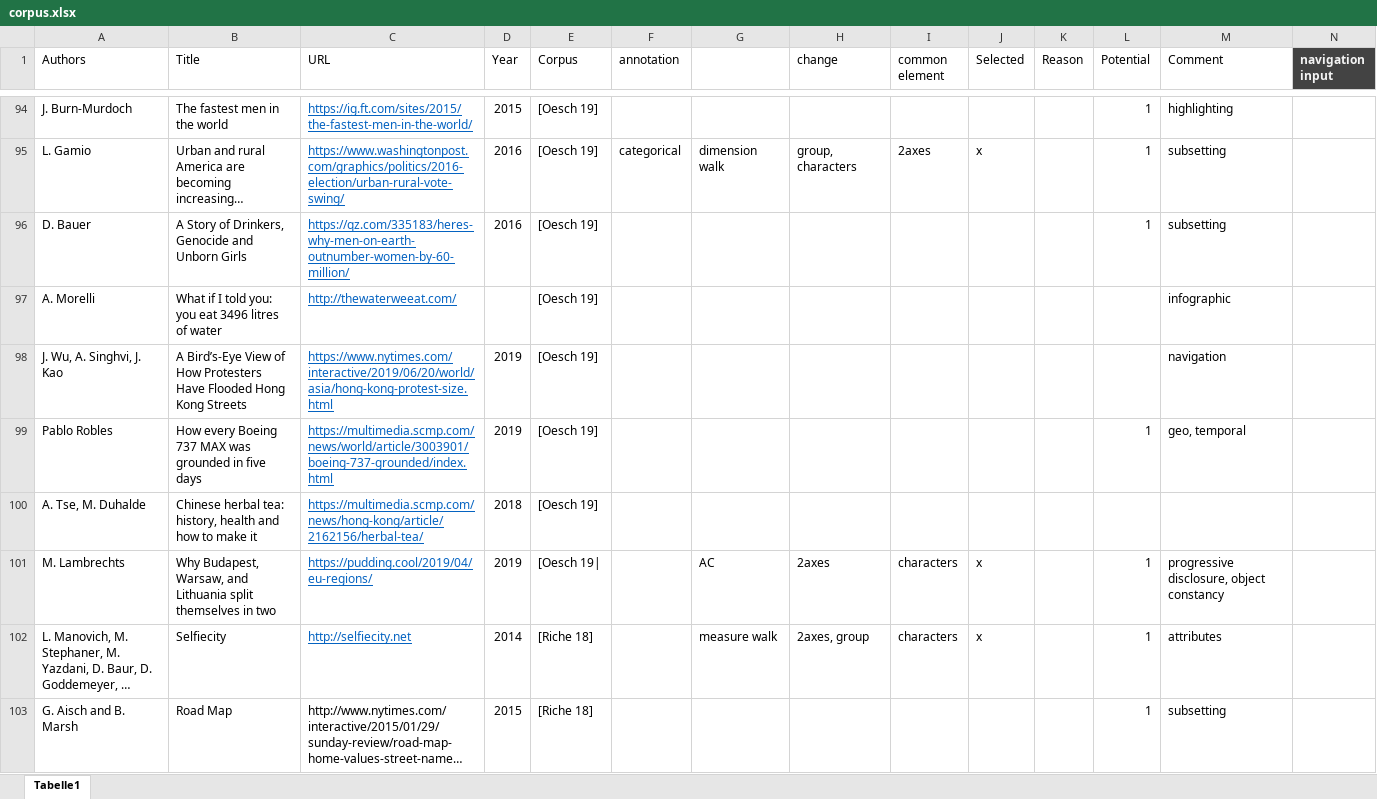
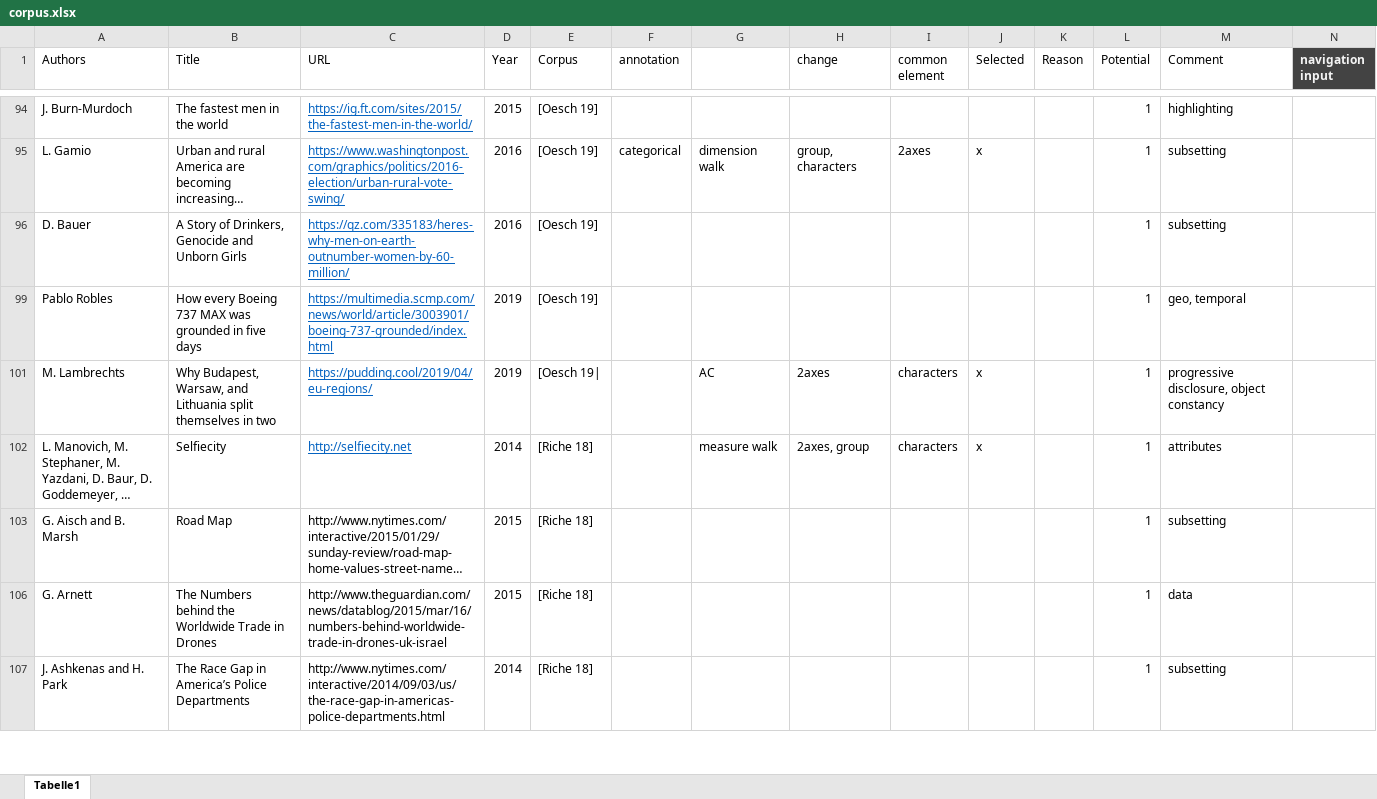
Before and after one commit to jonasoesch/p9, an Excel workbook: corpus/corpus.xlsx, sheet Tabelle1, drawn as a sheet; only a part is shown, gaps mark what is left out; the shorter side is filled out with more unchanged rows; long unchanged cells end in …; values as stored, in another font and other column widths than the file's, no borders; removed rows and columns are numbered as before the commit, all else as after; rows hold the shown columns only; the diff covers the shown part only; the diff names each change by its address in the sheet, - before the commit and + after, or states it on an @@ line.

```diff
--- a/corpus/corpus.xlsx (sheet Tabelle1)
+++ b/corpus/corpus.xlsx (sheet Tabelle1)
@@ row 97 hidden: A. Morelli | What if I told you: you eat 3496 litres of water | http://thewaterweeat.com/ |  | [Oesch 19] |  |  |  |  |  |  |  | infographic @@
@@ row 98 hidden: J. Wu, A. Singhvi, J. Kao | A Bird’s-Eye View of How Protesters Have Flooded Hong Kong Streets | https://www.nytimes.com/interactive/2019/06/20/world/asia/hong-kong-protest-size.html | 2019 | [Oesch 19] |  |  |  |  |  |  |  | navigation @@
@@ row 100 hidden: A. Tse, M. Duhalde | Chinese herbal tea: history, health and how to make it | https://multimedia.scmp.com/news/hong-kong/article/2162156/herbal-tea/ | 2018 | [Oesch 19] @@
```
Also changed, not shown: 2 added rows, 64 hidden or unhidden rows and 1 edited cell elsewhere in this sheet, 8 other files.
